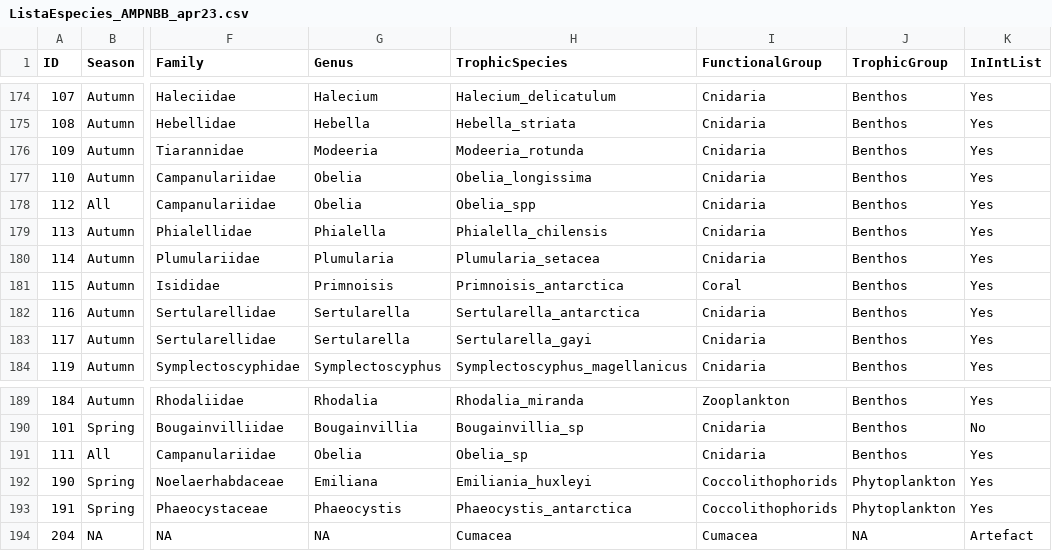
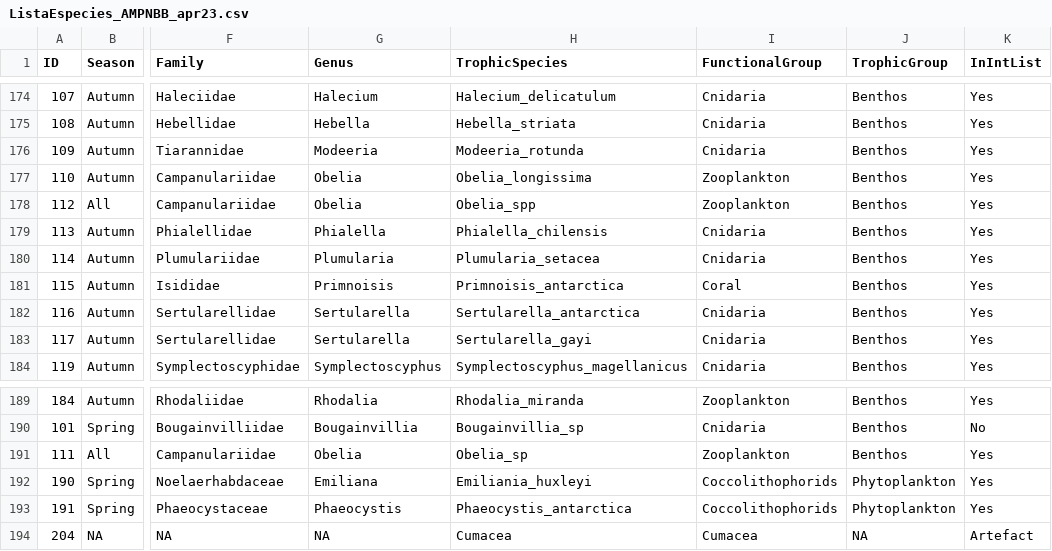
Before and after one commit to TomasMarina/TrophicInteractions_MPABancoBurdwood, a CSV file: data/ListaEspecies_AMPNBB_apr23.csv, drawn as a sheet; only a part is shown, gaps mark what is left out; the diff names each change by its address in the sheet, - before the commit and + after, or states it on an @@ line.

```diff
--- a/data/ListaEspecies_AMPNBB_apr23.csv
+++ b/data/ListaEspecies_AMPNBB_apr23.csv
-I177:I178 (FunctionalGroup): Cnidaria
+I177:I178 (FunctionalGroup): Zooplankton
-I191 (FunctionalGroup): Cnidaria
+I191 (FunctionalGroup): Zooplankton
```
Also changed, not shown: data/ListaInteracciones_AMPNBB_apr23.csv.
